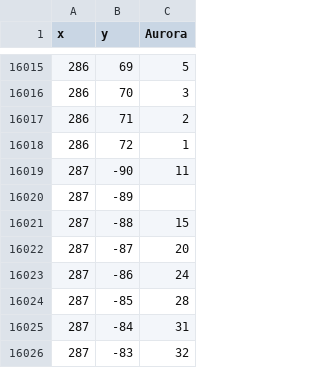
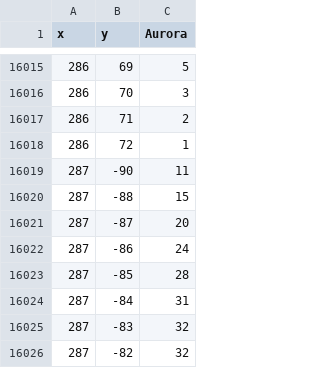
Before and after one commit to dashatrue/data, a CSV file: data.csv, drawn as a sheet; only a part is shown, gaps mark what is left out; the shorter side is filled out with more unchanged rows.

Commit message:
Update data.csv

```diff
--- a/data.csv
+++ b/data.csv
@@ -16019,3 +16019,2 @@ x, y, Aurora
 287, -90, 11
-287, -89
 287, -88, 15
```
